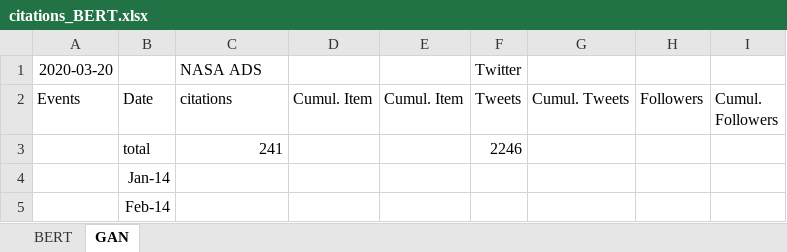
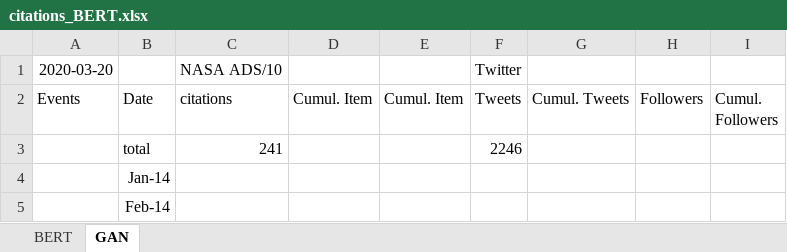
Before and after one commit to Hweemyoung/mastersdegree, an Excel workbook: altmetrics/citations_BERT.xlsx, sheet GAN, drawn as a sheet; only a part is shown; values as stored, in another font and other column widths than the file's, no borders; charts and pictures not drawn; the diff names each change by its address in the sheet, - before the commit and + after, or states it on an @@ line.

```diff
--- a/altmetrics/citations_BERT.xlsx (sheet GAN)
+++ b/altmetrics/citations_BERT.xlsx (sheet GAN)
-C1 (citations): NASA ADS
+C1 (citations): NASA ADS/10
```
Also changed, not shown: charts or pictures, 1 other file.
